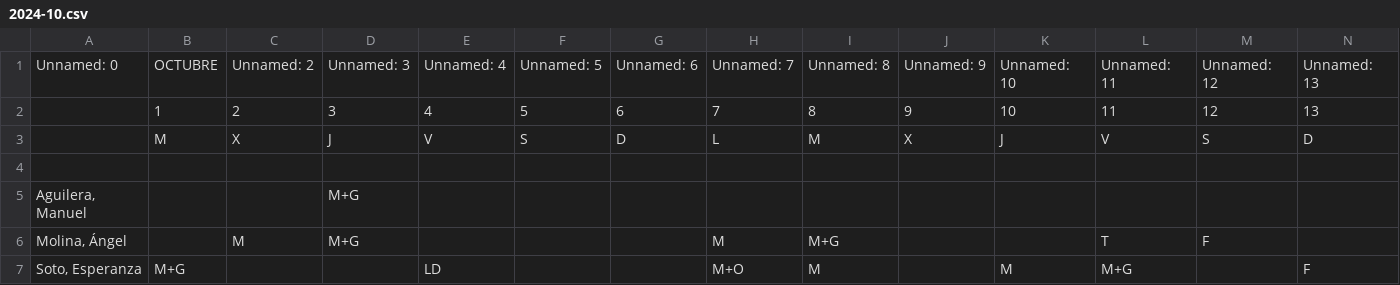
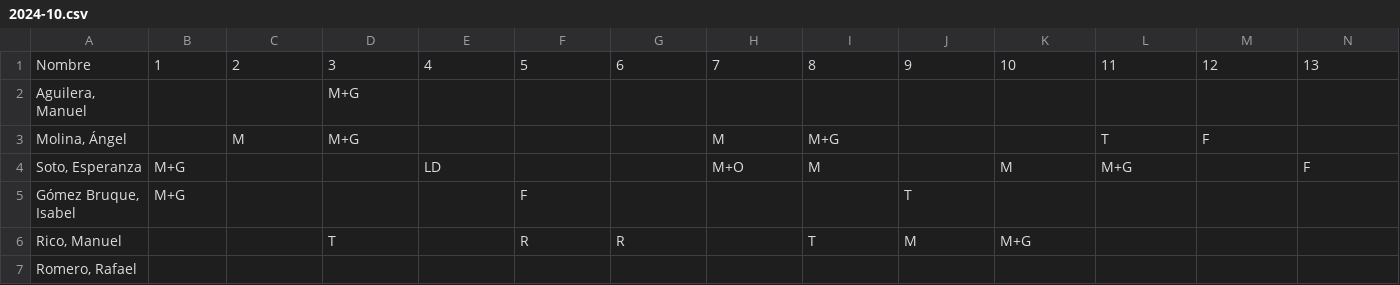
Before and after one commit to cjgaland/Web-Urgencias, a CSV file: Cuadrantes/data/cuadrantes/2024-10.csv, drawn as a sheet; only a part is shown; the shorter side is filled out with more unchanged rows; removed rows and columns are numbered as before the commit, all else as after; rows hold the shown columns only; the diff names each change by its address in the sheet, - before the commit and + after, or states it on an @@ line.

```diff
--- a/Cuadrantes/data/cuadrantes/2024-10.csv
+++ b/Cuadrantes/data/cuadrantes/2024-10.csv
-row 1: Unnamed: 0 | OCTUBRE | Unnamed: 2 | Unnamed: 3 | Unnamed: 4 | Unnamed: 5 | Unnamed: 6 | Unnamed: 7 | Unnamed: 8 | Unnamed: 9 | Unnamed: 10 | Unnamed: 11 | Unnamed: 12 | Unnamed: 13
-A1: (empty)
+A1: Nombre
-row 3:  | M | X | J | V | S | D | L | M | X | J | V | S | D
-row 4: (empty)
```
Also changed, not shown: Cuadrantes/data/cuadrantes/2024-04.csv, Cuadrantes/data/cuadrantes/2024-05.csv, 8 other files.
